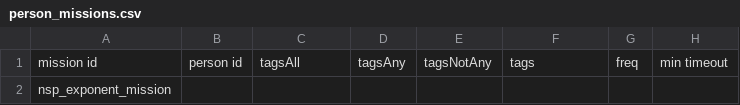
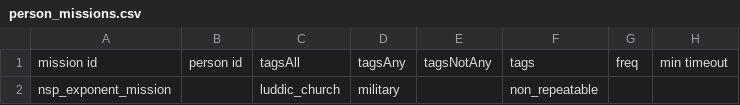
Before and after one commit to NEONN1111/XXARRA-S-VARIETY-PACK, a CSV file: data/campaign/person_missions.csv, drawn as a sheet; only a part is shown; the diff names each change by its address in the sheet, - before the commit and + after, or states it on an @@ line.

```diff
--- a/data/campaign/person_missions.csv
+++ b/data/campaign/person_missions.csv
-C2: (empty)
+C2: luddic_church
-D2: (empty)
+D2: military
-F2: (empty)
+F2: non_repeatable
```
Also changed, not shown: data/campaign/rules.csv, 4 other files.
